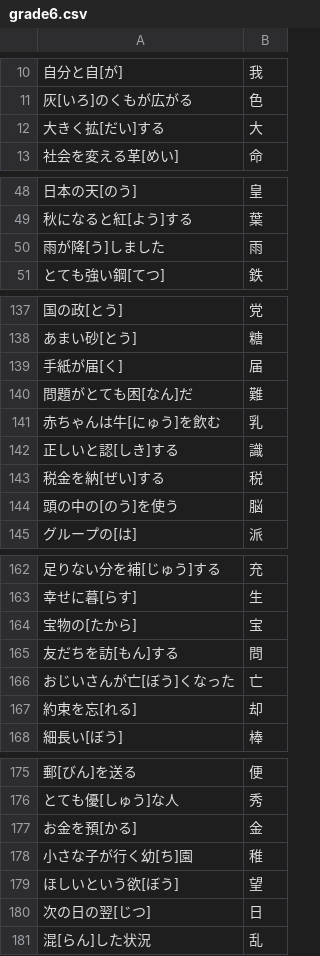
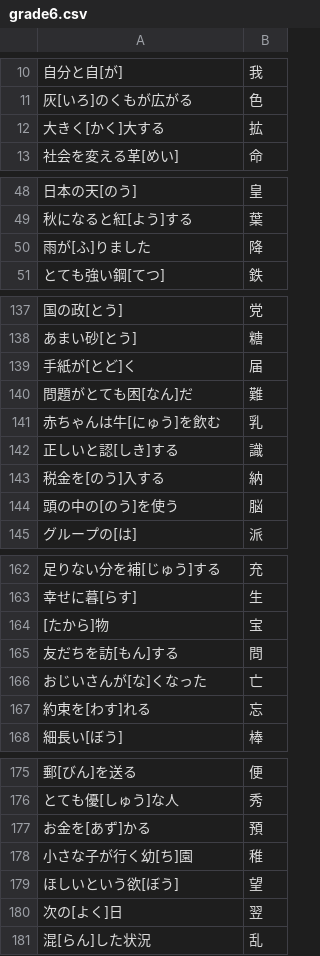
Before and after one commit to kotamus/kanji-kakitori_gemini, a CSV file: public/data/grade6.csv, drawn as a sheet; only a part is shown, gaps mark what is left out; the diff covers the shown part only.

```diff
--- a/public/data/grade6.csv
+++ b/public/data/grade6.csv
@@ -11,3 +11,3 @@
 灰[いろ]のくもが広がる,色
-大きく拡[だい]する,大
+大きく[かく]大する,拡
 社会を変える革[めい],命
@@ -49,3 +49,3 @@
 秋になると紅[よう]する,葉
-雨が降[う]しました,雨
+雨が[ふ]りました,降
 とても強い鋼[てつ],鉄
@@ -138,3 +138,3 @@
 あまい砂[とう],糖
-手紙が届[く],届
+手紙が[とど]く,届
 問題がとても困[なん]だ,難
@@ -142,3 +142,3 @@
 正しいと認[しき]する,識
-税金を納[ぜい]する,税
+税金を[のう]入する,納
 頭の中の[のう]を使う,脳
@@ -163,6 +163,6 @@
 幸せに暮[らす],生
-宝物の[たから],宝
+[たから]物,宝
 友だちを訪[もん]する,問
-おじいさんが亡[ぼう]くなった,亡
-約束を忘[れる],却
+おじいさんが[な]くなった,亡
+約束を[わす]れる,忘
 細長い[ぼう],棒
@@ -176,6 +176,6 @@
 とても優[しゅう]な人,秀
-お金を預[かる],金
+お金を[あず]かる,預
 小さな子が行く幼[ち]園,稚
 ほしいという欲[ぼう],望
-次の日の翌[じつ],日
+次の[よく]日,翌
 混[らん]した状況,乱
```
Also changed, not shown: 4 added rows, 4 removed rows and 2 edited cells elsewhere in this file, public/data/grade3.csv, public/data/grade4.csv, 1 other file.
